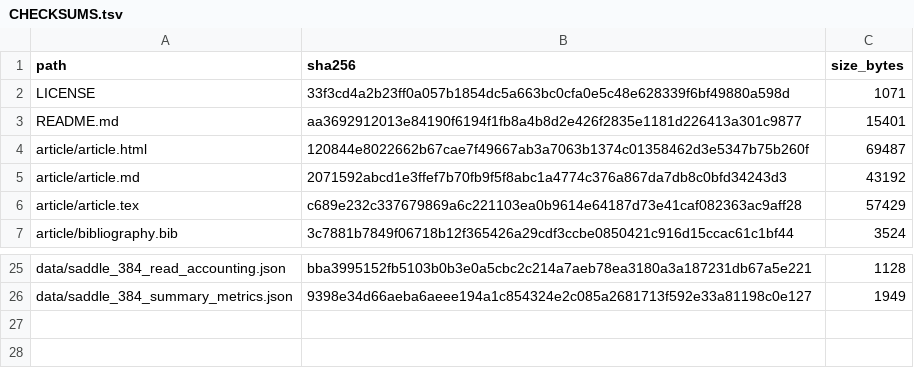
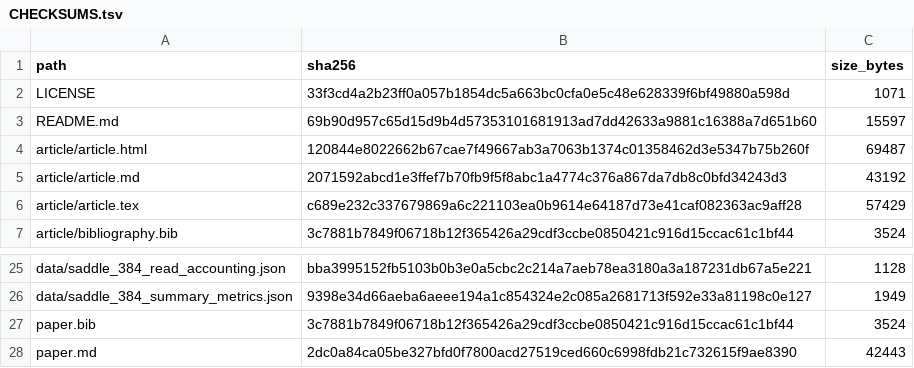
Before and after one commit to Rashidmstar12/saddle-replication, a TSV file: CHECKSUMS.tsv, drawn as a sheet; only a part is shown, gaps mark what is left out.

Commit message:
Add journal-recognized root paper.md and paper.bib entrypoints for EditorialBot compilation, update directory layout, and regenerate manifest

```diff
--- a/CHECKSUMS.tsv
+++ b/CHECKSUMS.tsv
@@ -2,3 +2,3 @@ path	sha256	size_bytes
 LICENSE	33f3cd4a2b23ff0a057b1854dc5a663bc0cfa0e5c48e628339f6bf49880a598d	1071
-README.md	aa3692912013e84190f6194f1fb8a4b8d2e426f2835e1181d226413a301c9877	15401
+README.md	69b90d957c65d15d9b4d57353101681913ad7dd42633a9881c16388a7d651b60	15597
 article/article.html	120844e8022662b67cae7f49667ab3a7063b1374c01358462d3e5347b75b260f	69487
@@ -26 +26,3 @@ data/saddle_384_read_accounting.json	bba3995152fb5103b0b3e0a5cbc2c214a7aeb78ea31
 data/saddle_384_summary_metrics.json	9398e34d66aeba6aeee194a1c854324e2c085a2681713f592e33a81198c0e127	1949
+paper.bib	3c7881b7849f06718b12f365426a29cdf3ccbe0850421c916d15ccac61c1bf44	3524
+paper.md	2dc0a84ca05be327bfd0f7800acd27519ced660c6998fdb21c732615f9ae8390	42443
```
Also changed, not shown: 3 other files.
